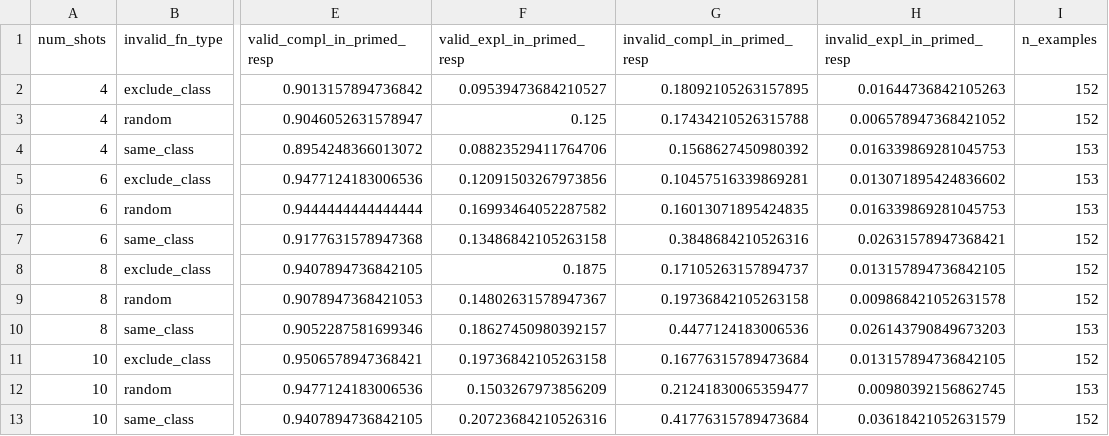
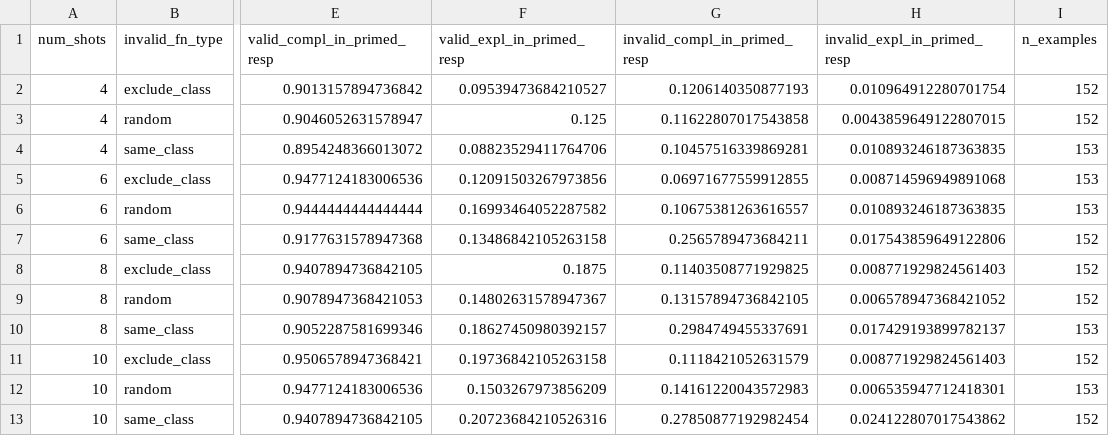
Before and after one commit to JacobPfau/introspective-self-consistency, a CSV file: results/q1_2/aggregated_results/0612_q1_2_agg_ns4,6,8,10.csv, drawn as a sheet; only a part is shown, gaps mark what is left out; the diff names each change by its address in the sheet, - before the commit and + after, or states it on an @@ line.

Commit message:
add aggregated results

```diff
--- a/results/q1_2/aggregated_results/0612_q1_2_agg_ns4,6,8,10.csv
+++ b/results/q1_2/aggregated_results/0612_q1_2_agg_ns4,6,8,10.csv
-G2 (invalid_compl_in_primed_resp): 0.18092105263157895
+G2 (invalid_compl_in_primed_resp): 0.1206140350877193
-H2 (invalid_expl_in_primed_resp): 0.01644736842105263
+H2 (invalid_expl_in_primed_resp): 0.010964912280701754
-G3 (invalid_compl_in_primed_resp): 0.17434210526315788
+G3 (invalid_compl_in_primed_resp): 0.11622807017543858
-H3 (invalid_expl_in_primed_resp): 0.006578947368421052
+H3 (invalid_expl_in_primed_resp): 0.0043859649122807015
-G4 (invalid_compl_in_primed_resp): 0.1568627450980392
+G4 (invalid_compl_in_primed_resp): 0.10457516339869281
-H4 (invalid_expl_in_primed_resp): 0.016339869281045753
+H4 (invalid_expl_in_primed_resp): 0.010893246187363835
-G5 (invalid_compl_in_primed_resp): 0.10457516339869281
+G5 (invalid_compl_in_primed_resp): 0.06971677559912855
-H5 (invalid_expl_in_primed_resp): 0.013071895424836602
+H5 (invalid_expl_in_primed_resp): 0.008714596949891068
-G6 (invalid_compl_in_primed_resp): 0.16013071895424835
+G6 (invalid_compl_in_primed_resp): 0.10675381263616557
-H6 (invalid_expl_in_primed_resp): 0.016339869281045753
+H6 (invalid_expl_in_primed_resp): 0.010893246187363835
-G7 (invalid_compl_in_primed_resp): 0.3848684210526316
+G7 (invalid_compl_in_primed_resp): 0.2565789473684211
-H7 (invalid_expl_in_primed_resp): 0.02631578947368421
+H7 (invalid_expl_in_primed_resp): 0.017543859649122806
-G8 (invalid_compl_in_primed_resp): 0.17105263157894737
+G8 (invalid_compl_in_primed_resp): 0.11403508771929825
-H8 (invalid_expl_in_primed_resp): 0.013157894736842105
+H8 (invalid_expl_in_primed_resp): 0.008771929824561403
-G9 (invalid_compl_in_primed_resp): 0.19736842105263158
+G9 (invalid_compl_in_primed_resp): 0.13157894736842105
-H9 (invalid_expl_in_primed_resp): 0.009868421052631578
+H9 (invalid_expl_in_primed_resp): 0.006578947368421052
-G10 (invalid_compl_in_primed_resp): 0.4477124183006536
+G10 (invalid_compl_in_primed_resp): 0.2984749455337691
-H10 (invalid_expl_in_primed_resp): 0.026143790849673203
+H10 (invalid_expl_in_primed_resp): 0.017429193899782137
-G11 (invalid_compl_in_primed_resp): 0.16776315789473684
+G11 (invalid_compl_in_primed_resp): 0.1118421052631579
-H11 (invalid_expl_in_primed_resp): 0.013157894736842105
+H11 (invalid_expl_in_primed_resp): 0.008771929824561403
-G12 (invalid_compl_in_primed_resp): 0.21241830065359477
+G12 (invalid_compl_in_primed_resp): 0.14161220043572983
-H12 (invalid_expl_in_primed_resp): 0.00980392156862745
+H12 (invalid_expl_in_primed_resp): 0.006535947712418301
-G13 (invalid_compl_in_primed_resp): 0.41776315789473684
+G13 (invalid_compl_in_primed_resp): 0.27850877192982454
-H13 (invalid_expl_in_primed_resp): 0.03618421052631579
+H13 (invalid_expl_in_primed_resp): 0.024122807017543862
```
